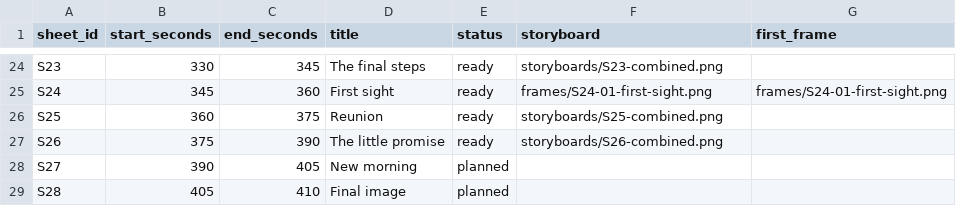
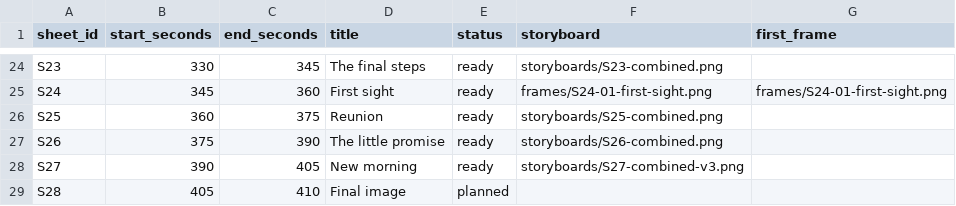
Before and after one commit to PyaeSoneHtun-98/music-video, a CSV file: production/shot-list.csv, drawn as a sheet; only a part is shown, gaps mark what is left out.

Commit message:
Approve S27 new morning sheet

```diff
--- a/production/shot-list.csv
+++ b/production/shot-list.csv
@@ -27,3 +27,3 @@ S25,360,375,Reunion,ready,storyboards/S25-combined.png,
 S26,375,390,The little promise,ready,storyboards/S26-combined.png,
-S27,390,405,New morning,planned,,
+S27,390,405,New morning,ready,storyboards/S27-combined-v3.png,
 S28,405,410,Final image,planned,,
```
Also changed, not shown: 5 other files.
